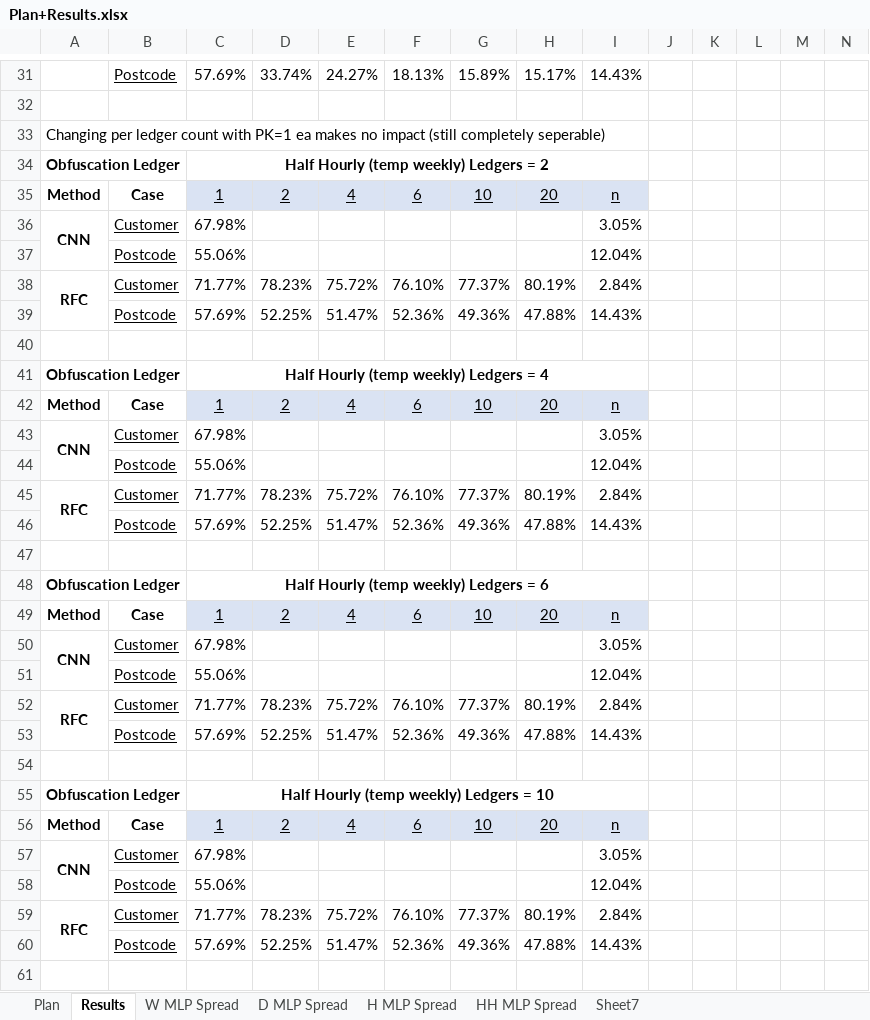
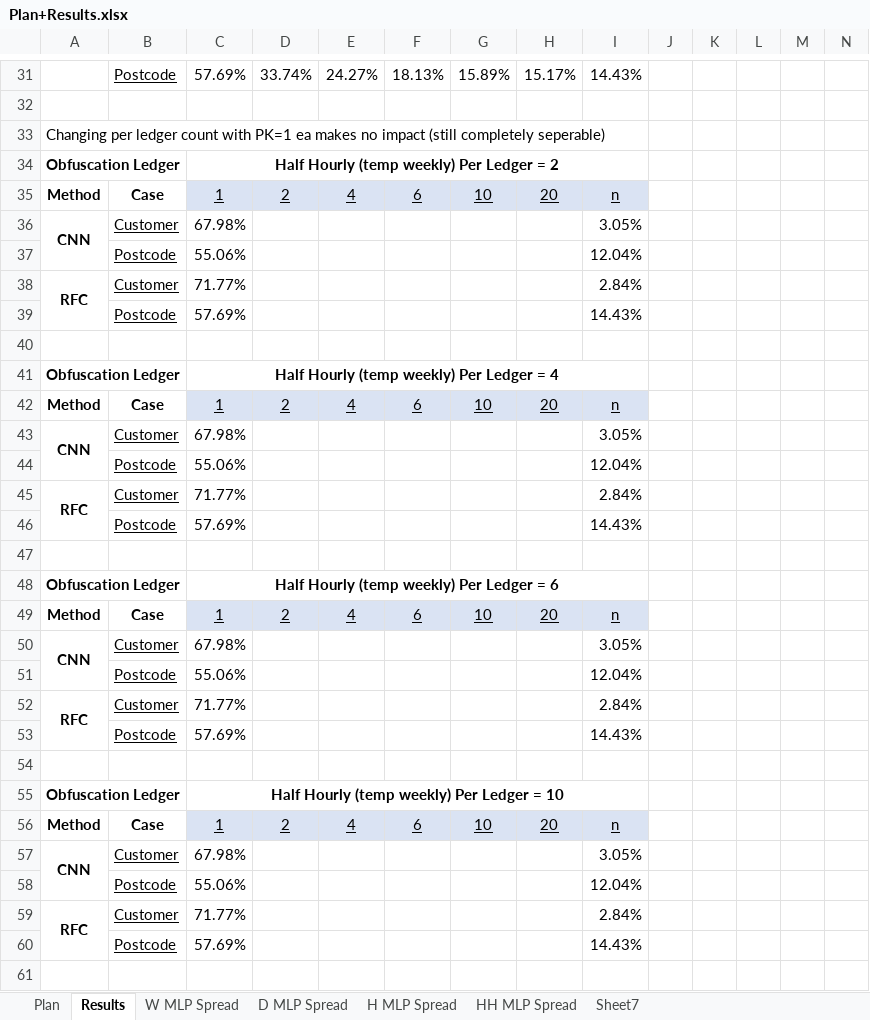
Before and after one commit to Andreww72/SmartGridBlockchainPrivacy, an Excel workbook: Plan+Results.xlsx, sheet Results, drawn as a sheet; only a part is shown, gaps mark what is left out; values as stored, in another font and other column widths than the file's, no borders; charts and pictures not drawn; removed rows and columns are numbered as before the commit, all else as after; rows hold the shown columns only; the diff covers the shown part only; the diff names each change by its address in the sheet, - before the commit and + after, or states it on an @@ line.

```diff
--- a/Plan+Results.xlsx (sheet Results)
+++ b/Plan+Results.xlsx (sheet Results)
-C34: Half Hourly (temp weekly) Ledgers = 2
+C34: Half Hourly (temp weekly) Per Ledger = 2
-D38: 78.23%
+D38: (empty)
-E38: 75.72%
+E38: (empty)
-F38: 76.10%
+F38: (empty)
-G38: 77.37%
+G38: (empty)
-H38: 80.19%
+H38: (empty)
-row 39:  | Postcode | 57.69% | 52.25% | 51.47% | 52.36% | 49.36% | 47.88% | 14.43%
+row 39:  | Postcode | 57.69% |  |  |  |  |  | 14.43%
-C41: Half Hourly (temp weekly) Ledgers = 4
+C41: Half Hourly (temp weekly) Per Ledger = 4
-D45: 78.23%
+D45: (empty)
-E45: 75.72%
+E45: (empty)
-F45: 76.10%
+F45: (empty)
-G45: 77.37%
+G45: (empty)
-H45: 80.19%
+H45: (empty)
-row 46:  | Postcode | 57.69% | 52.25% | 51.47% | 52.36% | 49.36% | 47.88% | 14.43%
+row 46:  | Postcode | 57.69% |  |  |  |  |  | 14.43%
-C48: Half Hourly (temp weekly) Ledgers = 6
+C48: Half Hourly (temp weekly) Per Ledger = 6
-D52: 78.23%
+D52: (empty)
-E52: 75.72%
+E52: (empty)
-F52: 76.10%
+F52: (empty)
-G52: 77.37%
+G52: (empty)
-H52: 80.19%
+H52: (empty)
-row 53:  | Postcode | 57.69% | 52.25% | 51.47% | 52.36% | 49.36% | 47.88% | 14.43%
+row 53:  | Postcode | 57.69% |  |  |  |  |  | 14.43%
-C55: Half Hourly (temp weekly) Ledgers = 10
+C55: Half Hourly (temp weekly) Per Ledger = 10
-D59: 78.23%
+D59: (empty)
-E59: 75.72%
+E59: (empty)
-F59: 76.10%
+F59: (empty)
-G59: 77.37%
+G59: (empty)
-H59: 80.19%
+H59: (empty)
-row 60:  | Postcode | 57.69% | 52.25% | 51.47% | 52.36% | 49.36% | 47.88% | 14.43%
+row 60:  | Postcode | 57.69% |  |  |  |  |  | 14.43%
```
Also changed, not shown: 5 added rows, 8 removed rows and 13 edited cells elsewhere in this sheet, charts or pictures, 2 other files.
